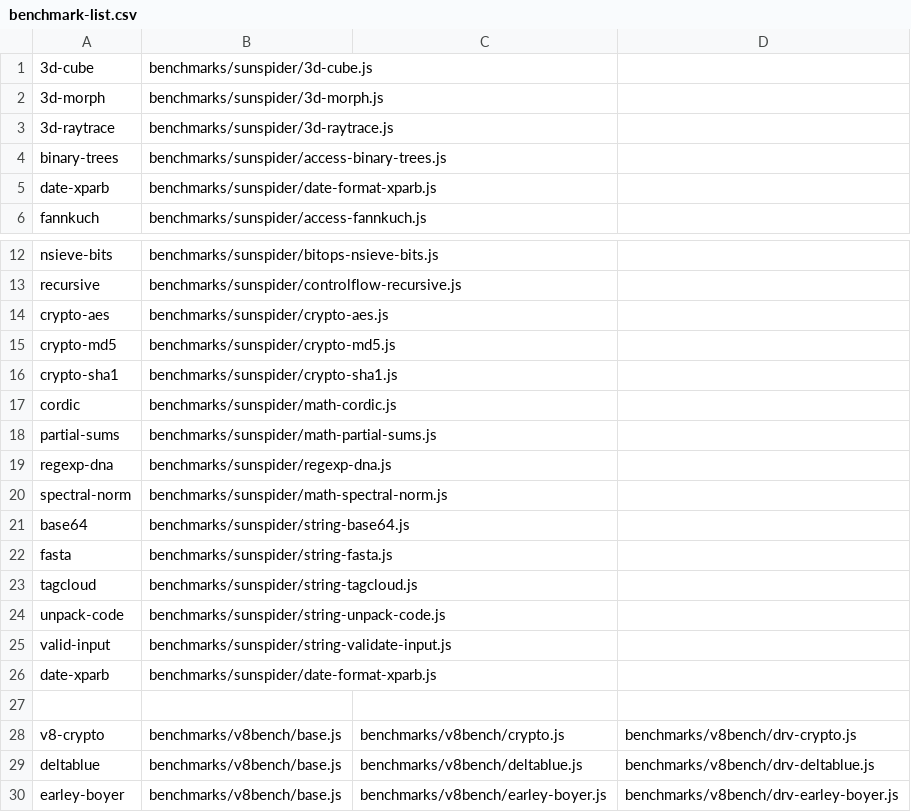
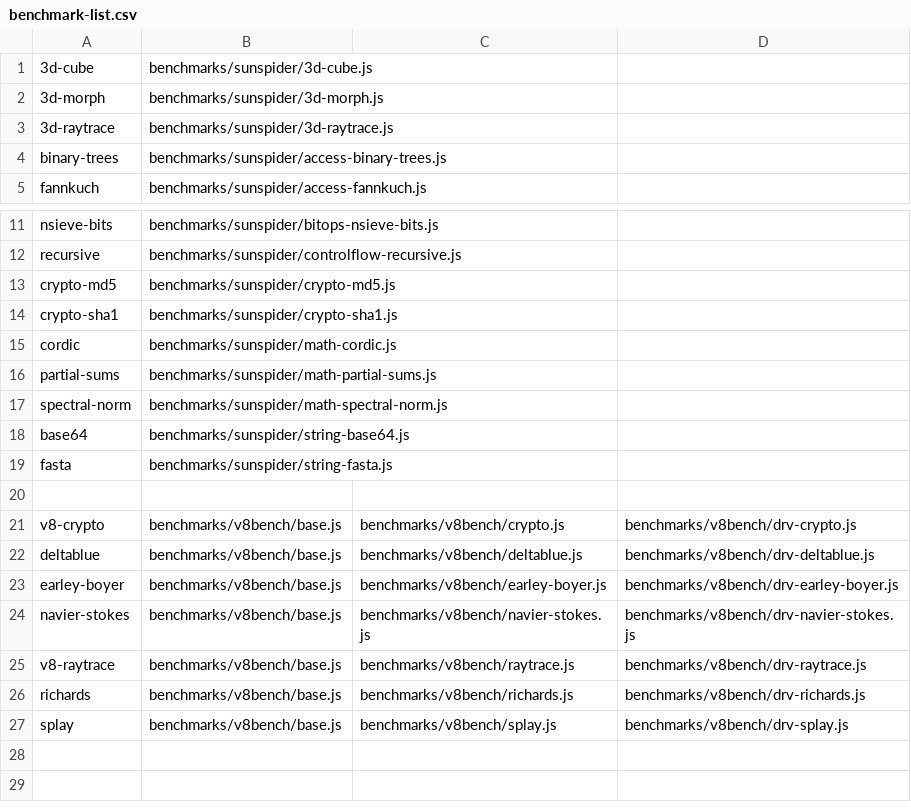
Before and after one commit to higgsjs/Higgs, a CSV file: source/benchmark-list.csv, drawn as a sheet; only a part is shown, gaps mark what is left out; the shorter side is filled out with more unchanged rows; the diff names each change by its address in the sheet, - before the commit and + after, or states it on an @@ line.

Commit message:
- Removed benchmarks using regexps from benchmark list - Implemented hosted rope to string conversion - Added regression test

```diff
--- a/source/benchmark-list.csv
+++ b/source/benchmark-list.csv
-row 5: date-xparb | benchmarks/sunspider/date-format-xparb.js
-row 14: crypto-aes | benchmarks/sunspider/crypto-aes.js
-row 19: regexp-dna | benchmarks/sunspider/regexp-dna.js
-row 23: tagcloud | benchmarks/sunspider/string-tagcloud.js
-row 24: unpack-code | benchmarks/sunspider/string-unpack-code.js
-row 25: valid-input | benchmarks/sunspider/string-validate-input.js
-row 26: date-xparb | benchmarks/sunspider/date-format-xparb.js
```
Also changed, not shown: source/benchmarks/nocomptime/benchmark-list.csv, 5 other files.
